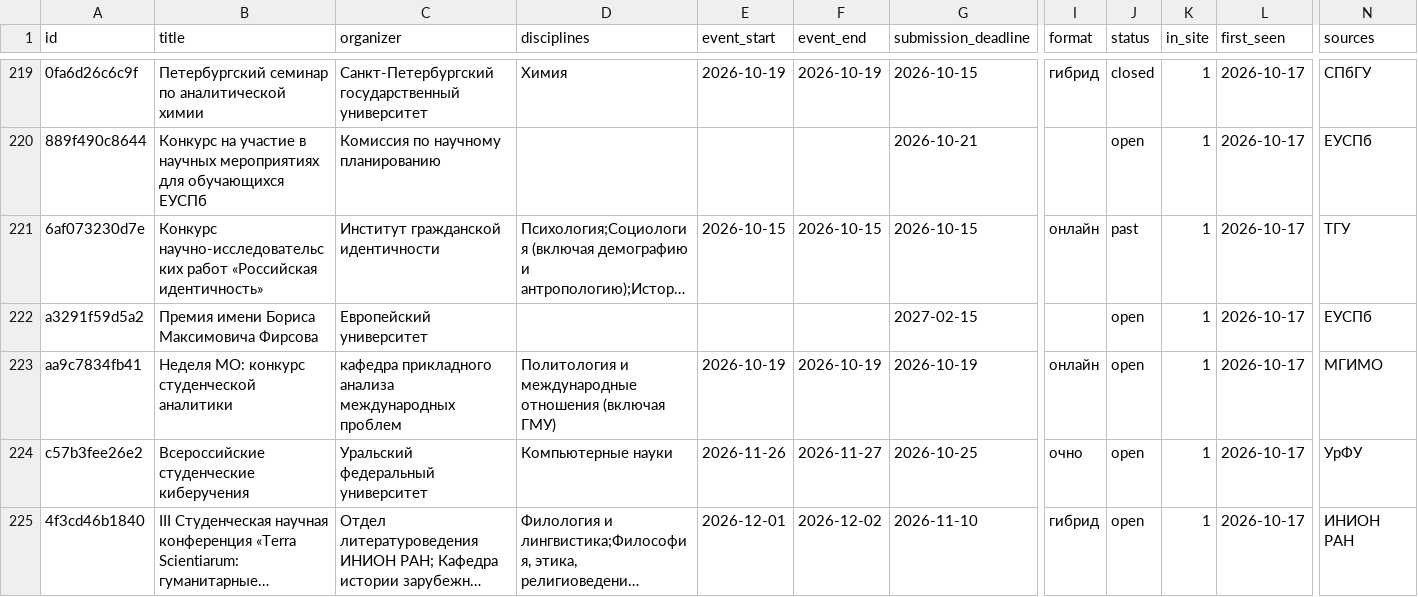
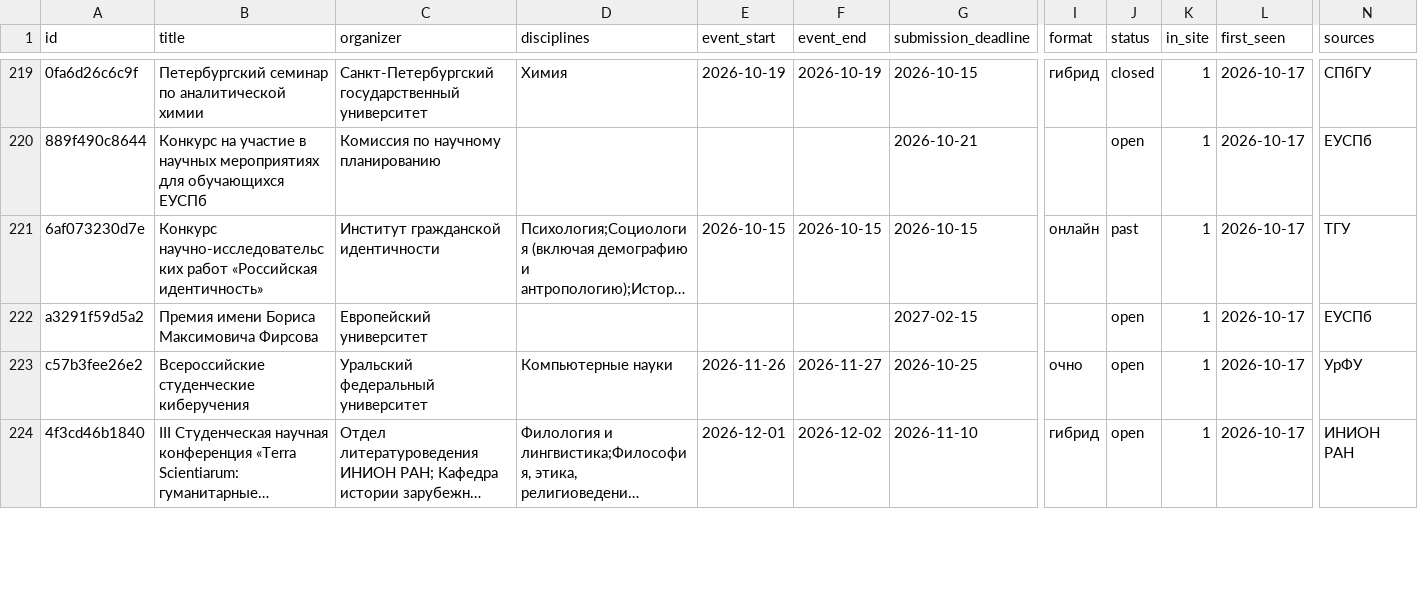
Before and after one commit to vadvu/conf-hub, a CSV file: docs/dataset.csv, drawn as a sheet; only a part is shown, gaps mark what is left out; long unchanged cells end in …; removed rows and columns are numbered as before the commit, all else as after; rows hold the shown columns only; the diff covers the shown part only; the diff names each change by its address in the sheet, - before the commit and + after, or states it on an @@ line.

```diff
--- a/docs/dataset.csv
+++ b/docs/dataset.csv
-row 223: aa9c7834fb41 | Неделя МО: конкурс студенческой аналитики | кафедра прикладного анализа международных проблем | Политология и международные отношения (включая ГМУ) | 2026-10-19 | 2026-10-19 | 2026-10-19 | онлайн | open | 1 | 2026-10-17 | МГИМО
```
Also changed, not shown: 1 added row and 3 edited cells elsewhere in this file, 7 other files.
